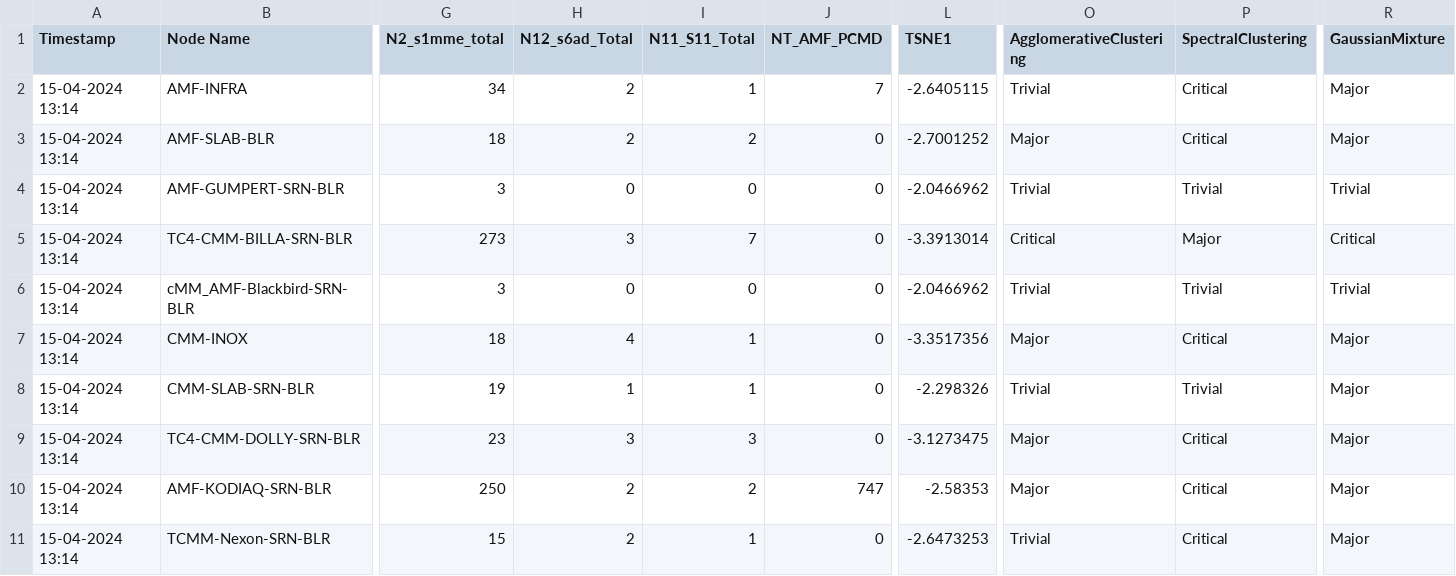
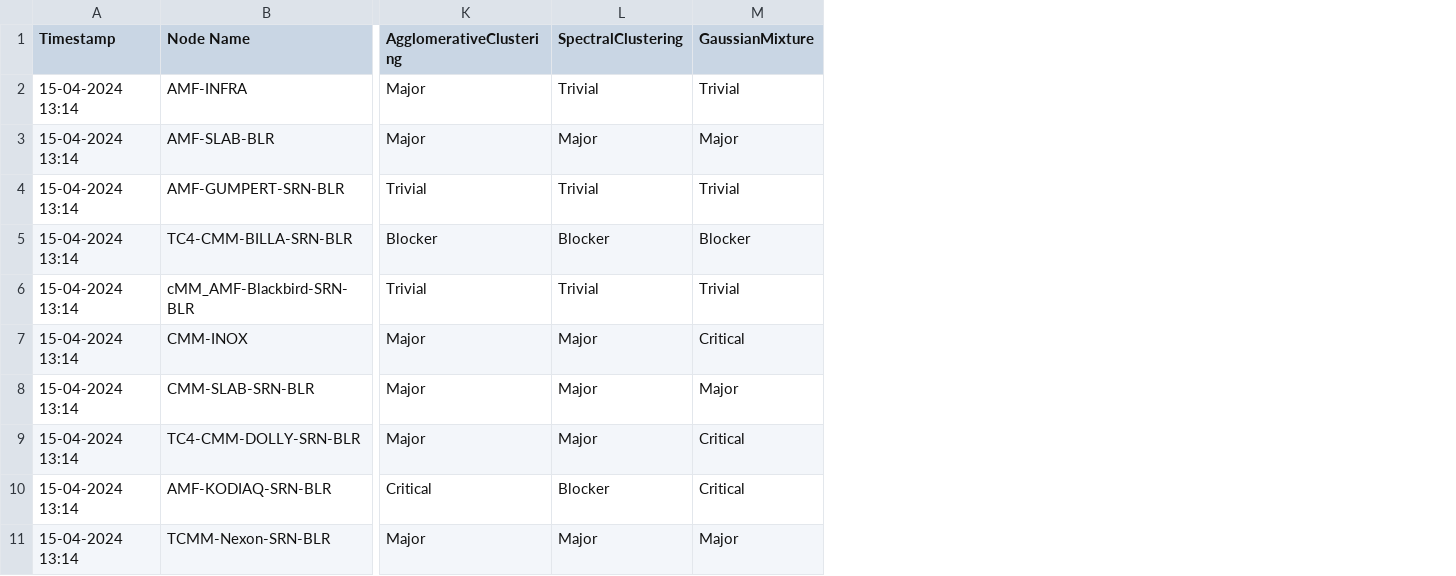
Before and after one commit to Cheatersad/Clustering, a CSV file: clustered_output_all_algorithms_improved.csv, drawn as a sheet; only a part is shown, gaps mark what is left out; removed rows and columns are numbered as before the commit, all else as after; the diff covers the shown part only; the diff names each change by its address in the sheet, - before the commit and + after, or states it on an @@ line.

Commit message:
Add files via upload

```diff
--- a/clustered_output_all_algorithms_improved.csv
+++ b/clustered_output_all_algorithms_improved.csv
-column G (N2_s1mme_total), rows 2-11: 34 | 18 | 3 | 273 | 3 | 18 | 19 | 23 | 250 | 15
-column H (N12_s6ad_Total), rows 2-11: 2 | 2 | 0 | 3 | 0 | 4 | 1 | 3 | 2 | 2
-column I (N11_S11_Total), rows 2-11: 1 | 2 | 0 | 7 | 0 | 1 | 1 | 3 | 2 | 1
-column J (NT_AMF_PCMD), rows 2-11: 7 | 0 | 0 | 0 | 0 | 0 | 0 | 0 | 747 | 0
-column L (TSNE1), rows 2-11: -2.6405115 | -2.7001252 | -2.0466962 | -3.3913014 | -2.0466962 | -3.3517356 | -2.298326 | -3.1273475 | -2.58353 | -2.6473253
-K2 (AgglomerativeClustering): Trivial
+K2 (AgglomerativeClustering): Major
-L2 (SpectralClustering): Critical
+L2 (SpectralClustering): Trivial
-M2 (GaussianMixture): Major
+M2 (GaussianMixture): Trivial
-L3 (SpectralClustering): Critical
+L3 (SpectralClustering): Major
-K5 (AgglomerativeClustering): Critical
+K5 (AgglomerativeClustering): Blocker
-L5 (SpectralClustering): Major
+L5 (SpectralClustering): Blocker
-M5 (GaussianMixture): Critical
+M5 (GaussianMixture): Blocker
-L7 (SpectralClustering): Critical
+L7 (SpectralClustering): Major
-M7 (GaussianMixture): Major
+M7 (GaussianMixture): Critical
-K8 (AgglomerativeClustering): Trivial
+K8 (AgglomerativeClustering): Major
-L8 (SpectralClustering): Trivial
+L8 (SpectralClustering): Major
-L9 (SpectralClustering): Critical
+L9 (SpectralClustering): Major
-M9:M10 (GaussianMixture): Major
+M9:M10 (GaussianMixture): Critical
-K10 (AgglomerativeClustering): Major
+K10 (AgglomerativeClustering): Critical
-L10 (SpectralClustering): Critical
+L10 (SpectralClustering): Blocker
-K11 (AgglomerativeClustering): Trivial
+K11 (AgglomerativeClustering): Major
-L11 (SpectralClustering): Critical
+L11 (SpectralClustering): Major
```
Also changed, not shown: 2 added columns, 2 removed columns and 83 edited cells elsewhere in this file.
